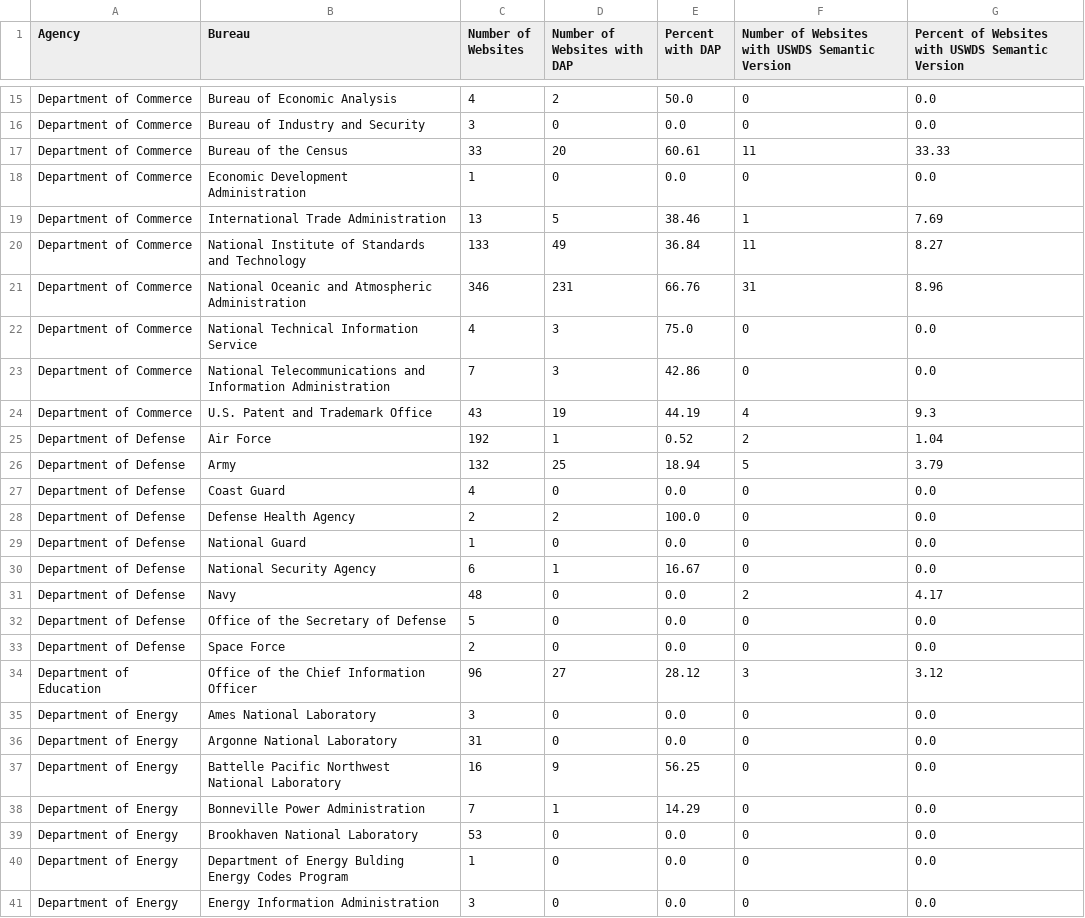
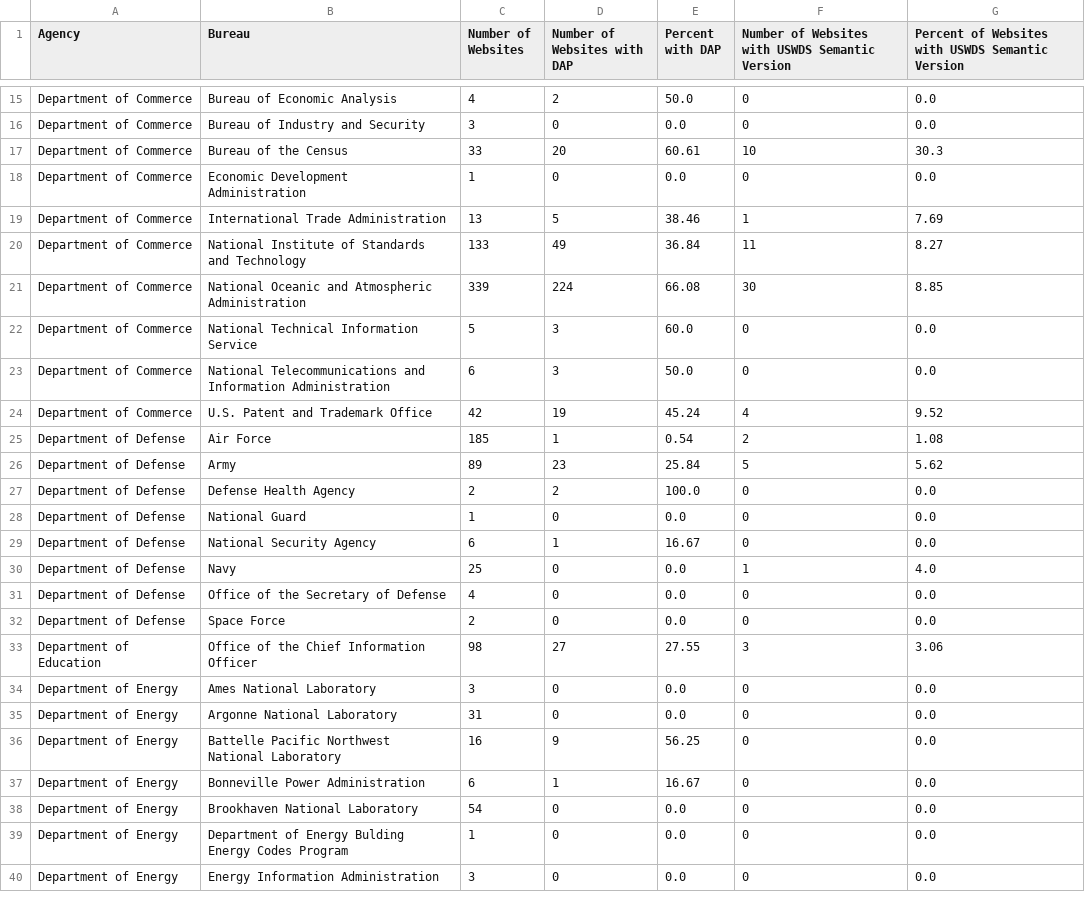
Before and after one commit to meefs/site-scanning-analysis, a CSV file: reports/idea-bureau.csv, drawn as a sheet; only a part is shown, gaps mark what is left out; the diff covers the shown part only.

```diff
--- a/reports/idea-bureau.csv
+++ b/reports/idea-bureau.csv
@@ -16,3 +16,3 @@ Department of Commerce,Bureau of Economic Analysis,4,2,50.0,0,0.0
 Department of Commerce,Bureau of Industry and Security,3,0,0.0,0,0.0
-Department of Commerce,Bureau of the Census,33,20,60.61,11,33.33
+Department of Commerce,Bureau of the Census,33,20,60.61,10,30.3
 Department of Commerce,Economic Development Administration,1,0,0.0,0,0.0
@@ -20,9 +20,8 @@ Department of Commerce,International Trade Administration,13,5,38.46,1,7.69
 Department of Commerce,National Institute of Standards and Technology,133,49,36.84,11,8.27
-Department of Commerce,National Oceanic and Atmospheric Administration,346,231,66.76,31,8.96
-Department of Commerce,National Technical Information Service,4,3,75.0,0,0.0
-Department of Commerce,National Telecommunications and Information Administration,7,3,42.86,0,0.0
-Department of Commerce,U.S. Patent and Trademark Office,43,19,44.19,4,9.3
-Department of Defense,Air Force,192,1,0.52,2,1.04
-Department of Defense,Army,132,25,18.94,5,3.79
-Department of Defense,Coast Guard,4,0,0.0,0,0.0
+Department of Commerce,National Oceanic and Atmospheric Administration,339,224,66.08,30,8.85
+Department of Commerce,National Technical Information Service,5,3,60.0,0,0.0
+Department of Commerce,National Telecommunications and Information Administration,6,3,50.0,0,0.0
+Department of Commerce,U.S. Patent and Trademark Office,42,19,45.24,4,9.52
+Department of Defense,Air Force,185,1,0.54,2,1.08
+Department of Defense,Army,89,23,25.84,5,5.62
 Department of Defense,Defense Health Agency,2,2,100.0,0,0.0
@@ -30,6 +29,6 @@ Department of Defense,National Guard,1,0,0.0,0,0.0
 Department of Defense,National Security Agency,6,1,16.67,0,0.0
-Department of Defense,Navy,48,0,0.0,2,4.17
-Department of Defense,Office of the Secretary of Defense,5,0,0.0,0,0.0
+Department of Defense,Navy,25,0,0.0,1,4.0
+Department of Defense,Office of the Secretary of Defense,4,0,0.0,0,0.0
 Department of Defense,Space Force,2,0,0.0,0,0.0
-Department of Education,Office of the Chief Information Officer,96,27,28.12,3,3.12
+Department of Education,Office of the Chief Information Officer,98,27,27.55,3,3.06
 Department of Energy,Ames National Laboratory,3,0,0.0,0,0.0
@@ -37,4 +36,4 @@ Department of Energy,Argonne National Laboratory,31,0,0.0,0,0.0
 Department of Energy,Battelle Pacific Northwest National Laboratory,16,9,56.25,0,0.0
-Department of Energy,Bonneville Power Administration,7,1,14.29,0,0.0
-Department of Energy,Brookhaven National Laboratory,53,0,0.0,0,0.0
+Department of Energy,Bonneville Power Administration,6,1,16.67,0,0.0
+Department of Energy,Brookhaven National Laboratory,54,0,0.0,0,0.0
 Department of Energy,Department of Energy Bulding Energy Codes Program,1,0,0.0,0,0.0
```
Also changed, not shown: 2 added rows and 142 edited cells elsewhere in this file, reports/idea.csv.
